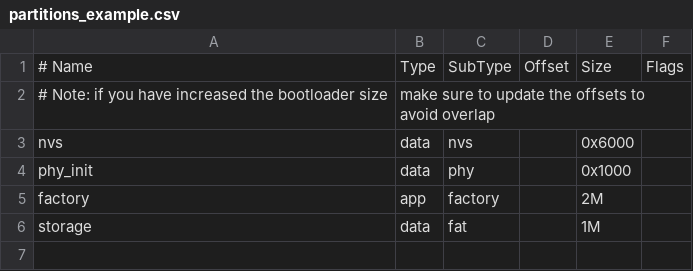
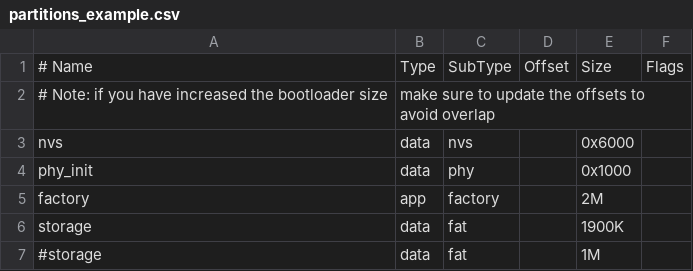
Before and after one commit to RealTimeLogic/Xedge32, a CSV file: partitions_example.csv, drawn as a sheet.

```diff
--- a/partitions_example.csv
+++ b/partitions_example.csv
@@ -5,2 +5,3 @@ phy_init, data, phy,     ,        0x1000,
 factory,  app,  factory, ,        2M,
-storage,  data, fat,     ,        1M,
+storage,  data, fat,     ,        1900K,
+#storage,  data, fat,     ,        1M,
```
Also changed, not shown: 17 other files.
